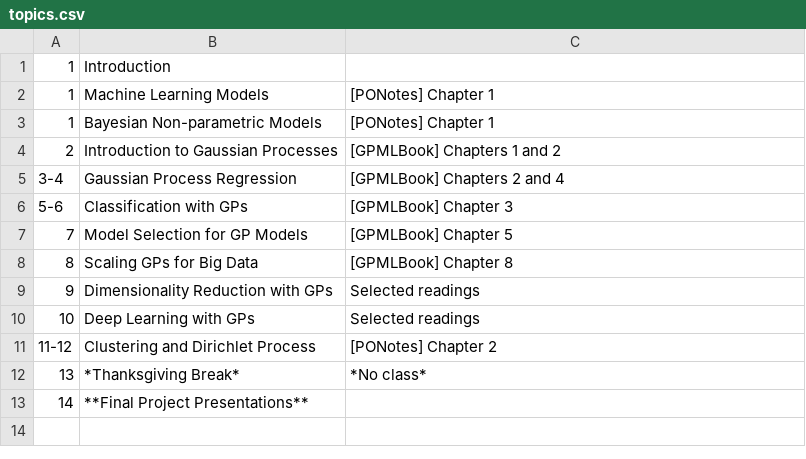
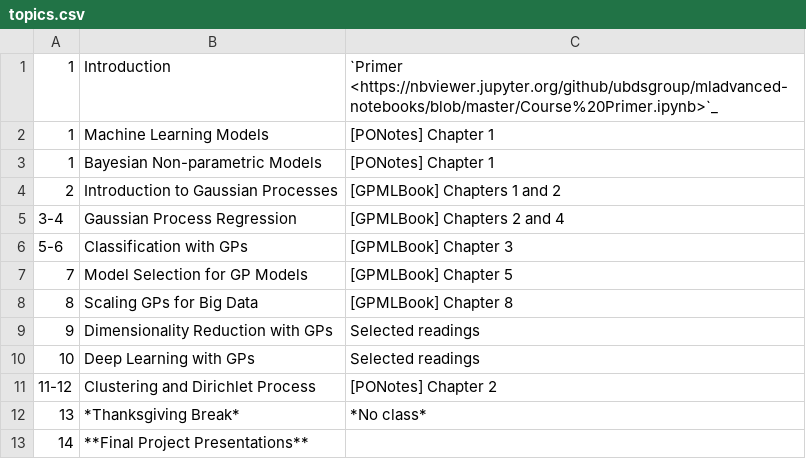
Before and after one commit to chandola/mladvanced-ub, a CSV file: source/topics.csv, drawn as a sheet.

Commit message:
adding notebook links

```diff
--- a/source/topics.csv
+++ b/source/topics.csv
@@ -1,2 +1,2 @@
-1,Introduction,
+1,Introduction, `Primer <https://nbviewer.jupyter.org/github/ubdsgroup/mladvanced-notebooks/blob/master/Course%20Primer.ipynb>`_
 1,Machine Learning Models, [PONotes] Chapter 1
```
